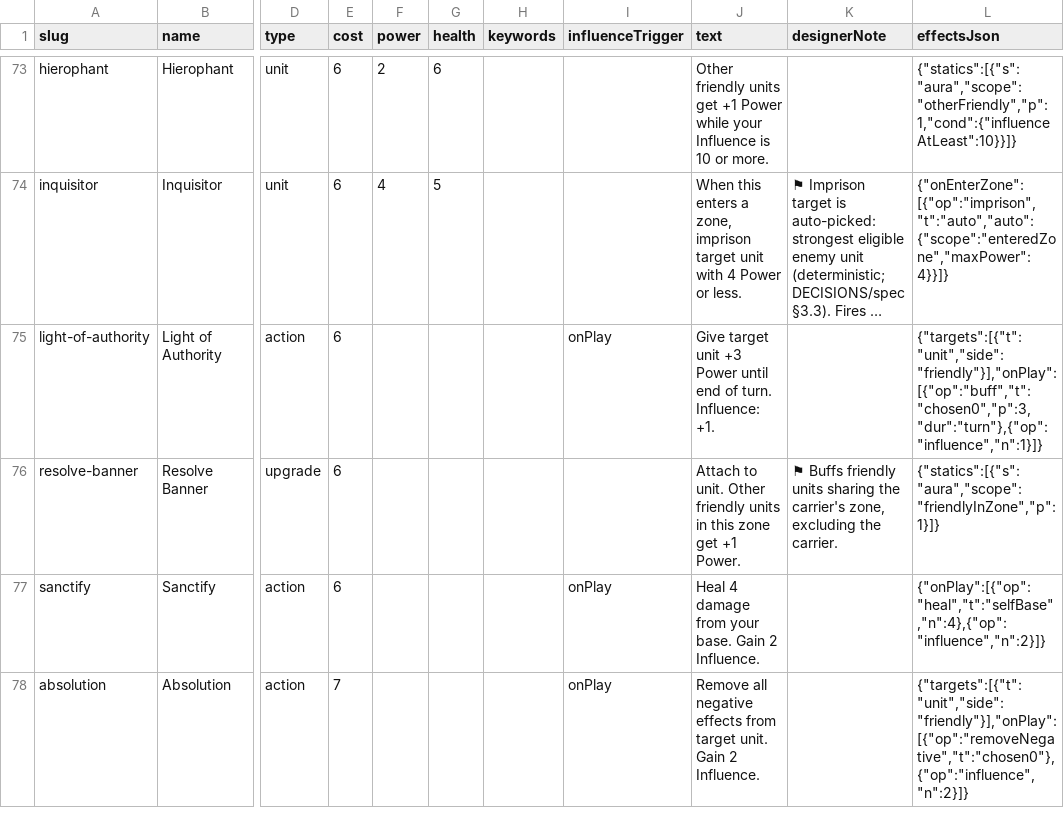
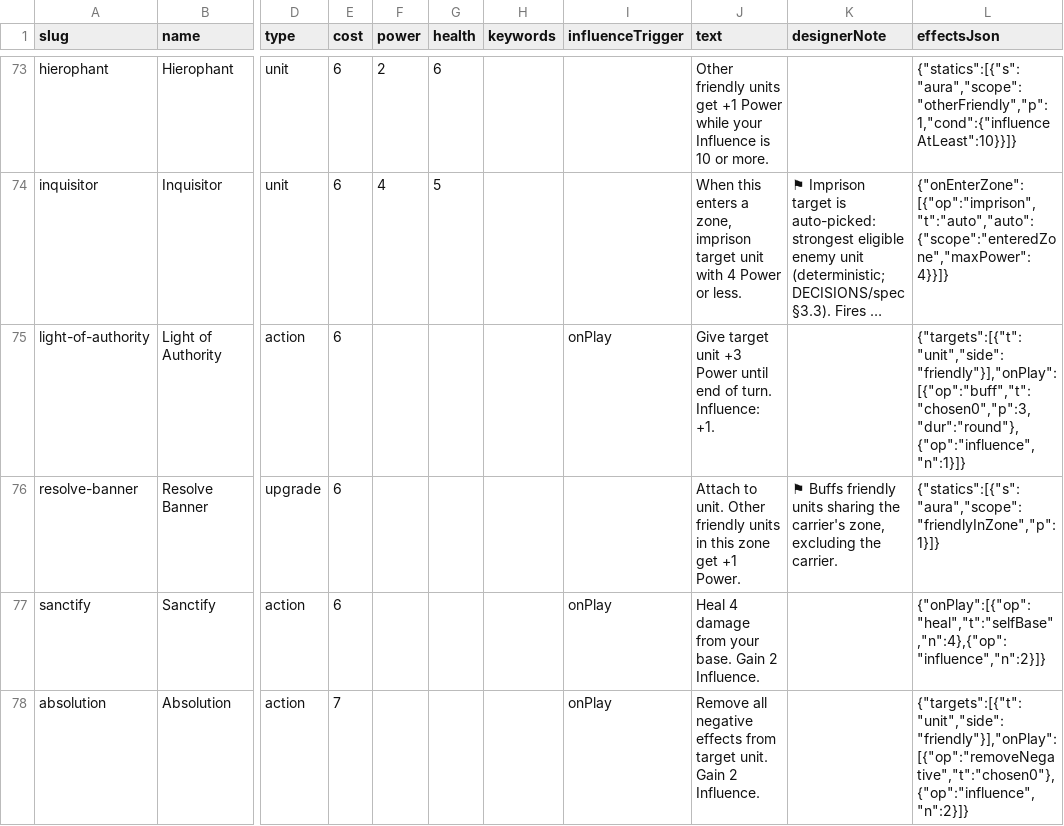
Before and after one commit to griffallen/2026-card-game-playtest, a CSV file: data/cards.csv, drawn as a sheet; only a part is shown, gaps mark what is left out; long unchanged cells end in …; the diff covers the shown part only; the diff names each change by its address in the sheet, - before the commit and + after, or states it on an @@ line.

```diff
--- a/data/cards.csv
+++ b/data/cards.csv
-L75 (effectsJson): {"targets":[{"t":"unit","side":"friendly"}],"onPlay":[{"op":"buff","t":"chosen0","p":3,"dur":"turn"},{"op":"influence","n":1}]}
+L75 (effectsJson): {"targets":[{"t":"unit","side":"friendly"}],"onPlay":[{"op":"buff","t":"chosen0","p":3,"dur":"round"},{"op":"influence","n":1}]}
```
Also changed, not shown: 18 edited cells elsewhere in this file, 5 other files.
